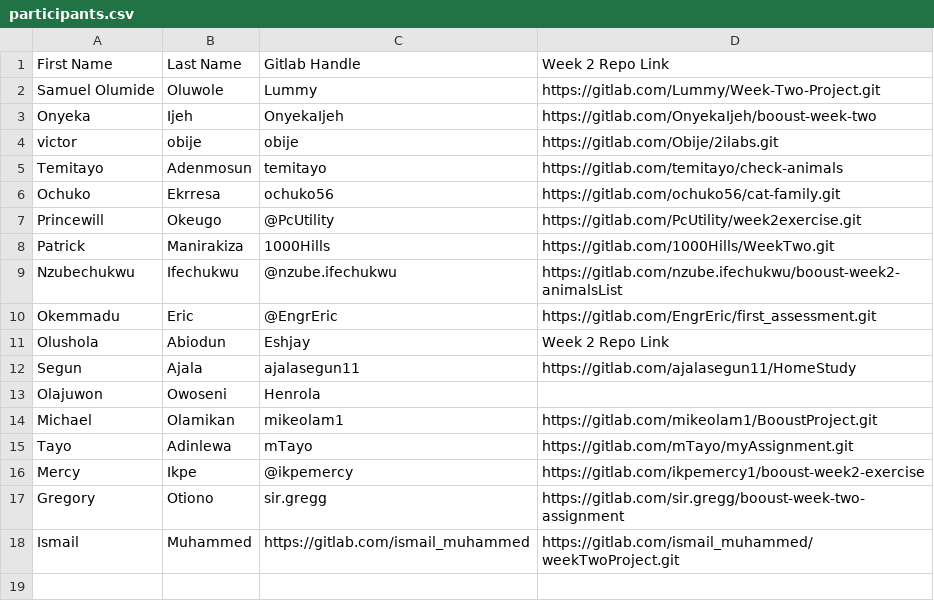
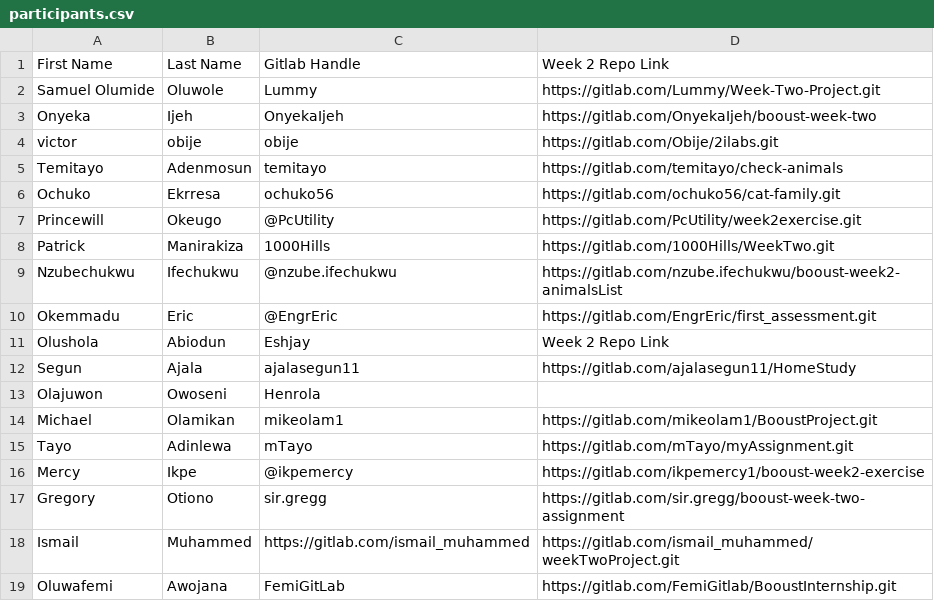
Before and after one commit to thobby16/weekk, a CSV file: participants.csv, drawn as a sheet.

Commit message:
details added

```diff
--- a/participants.csv
+++ b/participants.csv
@@ -18 +18,2 @@ Gregory,Otiono,sir.gregg,https://gitlab.com/sir.gregg/booust-week-two-assignment
 Ismail, Muhammed, https://gitlab.com/ismail_muhammed, https://gitlab.com/ismail_muhammed/weekTwoProject.git
+Oluwafemi,Awojana,FemiGitLab,https://gitlab.com/FemiGitlab/BooustInternship.git
```
